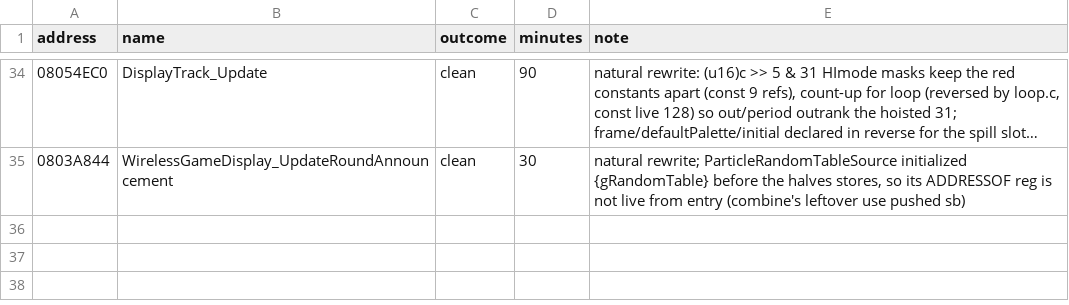
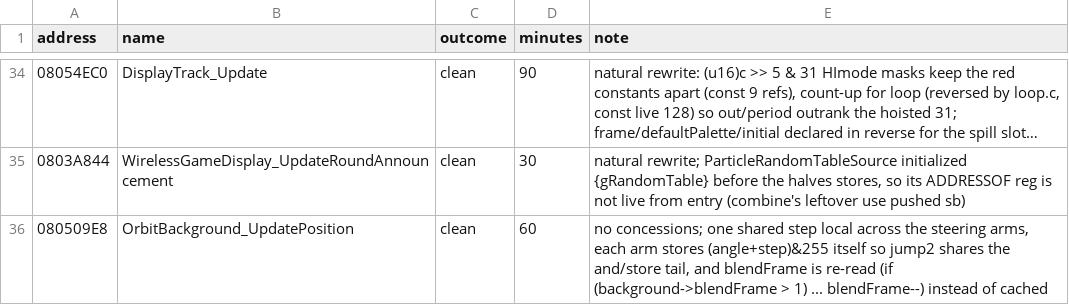
Before and after one commit to moozilla/boktai3-decomp, a TSV file: notes/pilot/depin-slim-1.tsv, drawn as a sheet; only a part is shown, gaps mark what is left out; long unchanged cells end in …; the diff names each change by its address in the sheet, - before the commit and + after, or states it on an @@ line.

```diff
--- a/notes/pilot/depin-slim-1.tsv
+++ b/notes/pilot/depin-slim-1.tsv
+row 36: 080509E8 | OrbitBackground_UpdatePosition | clean | 60 | no concessions; one shared step local across the steering arms, each arm stores (angle+step)&255 itself so jump2 shares the and/store tail, and blendFrame is re-read (if (background->blendFrame > 1) ... blendFrame--) instead of cached
```
Also changed, not shown: 1 other file.
